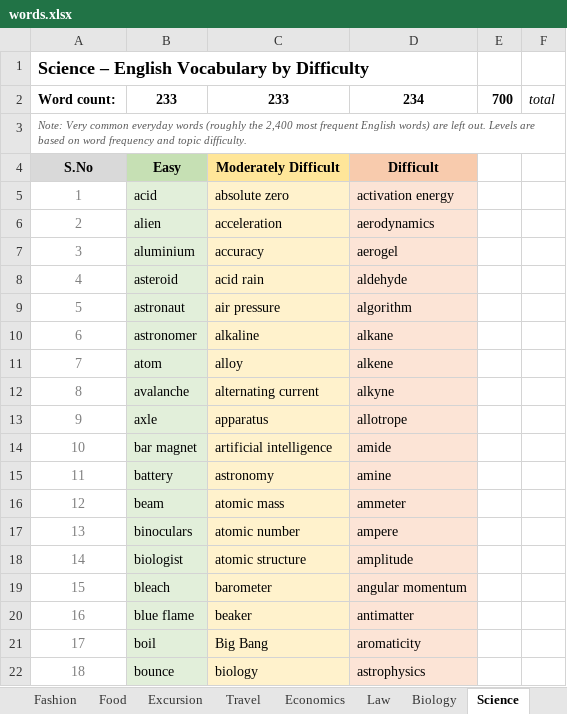
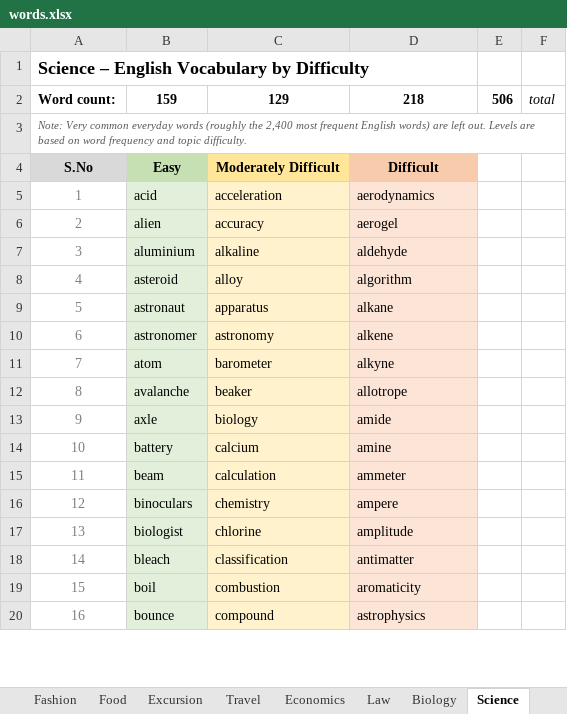
Before and after one commit to vcsrivas/Shabd-Sadhana, an Excel workbook: words.xlsx, sheet Science, drawn as a sheet; only a part is shown; values as stored, in another font and other column widths than the file's, no borders; removed rows and columns are numbered as before the commit, all else as after; the diff covers the shown part only; the diff names each change by its address in the sheet, - before the commit and + after, or states it on an @@ line.

```diff
--- a/words.xlsx (sheet Science)
+++ b/words.xlsx (sheet Science)
-row 2: Word count: | 233 | 233 | 234 | 700 | total
+row 2: Word count: | 159 | 129 | 218 | 506 | total
-C5: absolute zero
+C5: acceleration
-D5: activation energy
+D5: aerodynamics
-C6: acceleration
+C6: accuracy
-D6: aerodynamics
+D6: aerogel
-C7: accuracy
+C7: alkaline
-D7: aerogel
+D7: aldehyde
-C8: acid rain
+C8: alloy
-D8: aldehyde
+D8: algorithm
-C9: air pressure
+C9: apparatus
-D9: algorithm
+D9: alkane
-C10: alkaline
+C10: astronomy
-D10: alkane
+D10: alkene
-C11: alloy
+C11: barometer
-D11: alkene
+D11: alkyne
-C12: alternating current
+C12: beaker
-D12: alkyne
+D12: allotrope
-C13: apparatus
+C13: biology
-D13: allotrope
+D13: amide
-row 14: 10 | bar magnet | artificial intelligence | amide
@@ column A renumbered from row 14 down @@
-C14: astronomy
+C14: calcium
-C15: atomic mass
+C15: calculation
-C16: atomic number
+C16: chemistry
-C17: atomic structure
+C17: chlorine
-C18: barometer
+C18: classification
-D18: angular momentum
+D18: antimatter
-row 20: 16 | blue flame | beaker | antimatter
-C19: Big Bang
+C19: combustion
-C20: biology
+C20: compound
```
Also changed, not shown: 58 added rows, 72 removed rows, 285 edited cells and cell formats elsewhere in this sheet, sheet Environment, sheet Travel, sheet Commerce, sheet Society, sheet Politics, sheet Economics, 11 more sheets.
